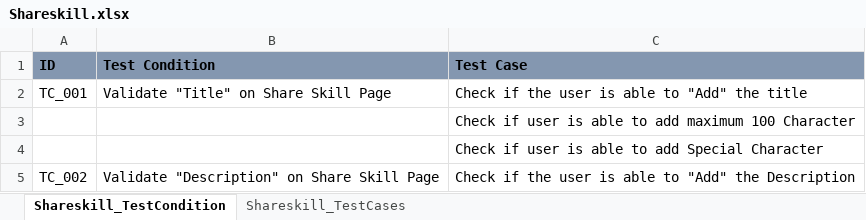
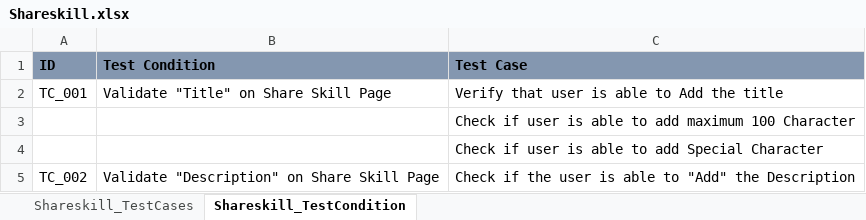
Before and after one commit to jenishkhunt/marsframework-master, an Excel workbook: Shareskill.xlsx, sheet Shareskill_TestCondition, drawn as a sheet; only a part is shown; values as stored, in another font and other column widths than the file's, no borders; the diff names each change by its address in the sheet, - before the commit and + after, or states it on an @@ line.

```diff
--- a/Shareskill.xlsx (sheet Shareskill_TestCondition)
+++ b/Shareskill.xlsx (sheet Shareskill_TestCondition)
@@ sheet tab order changed: Shareskill_TestCases | Shareskill_TestCondition @@
-C2 (Test Case): Check if the user is able to "Add" the title
+C2 (Test Case): Verify that user is able to Add the title
```
Also changed, not shown: sheet Shareskill_TestCases, ManageListing.xlsx, 8 other files.
